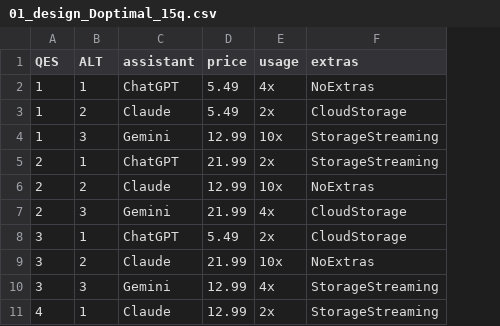
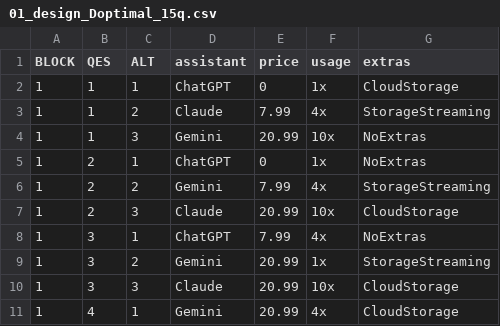
Before and after one commit to martin-kri/Conjoint-Analysis-LLM-subscriptions, a CSV file: llm_design/output/01_design_Doptimal_15q.csv, drawn as a sheet; only a part is shown; removed rows and columns are numbered as before the commit, all else as after; the diff covers the shown part only; the diff names each change by its address in the sheet, - before the commit and + after, or states it on an @@ line.

```diff
--- a/llm_design/output/01_design_Doptimal_15q.csv
+++ b/llm_design/output/01_design_Doptimal_15q.csv
+column A (BLOCK), rows 2-9: all 1; row 11: 1
-E2 (price): 5.49
+E2 (price): 0
-F2 (usage): 4x
+F2 (usage): 1x
-G2 (extras): NoExtras
+G2 (extras): CloudStorage
-E3 (price): 5.49
+E3 (price): 7.99
-F3 (usage): 2x
+F3 (usage): 4x
-G3 (extras): CloudStorage
+G3 (extras): StorageStreaming
-E4 (price): 12.99
+E4 (price): 20.99
-G4:G5 (extras): StorageStreaming
+G4:G5 (extras): NoExtras
-E5 (price): 21.99
+E5 (price): 0
-F5 (usage): 2x
+F5 (usage): 1x
-D6 (assistant): Claude
+D6 (assistant): Gemini
-E6 (price): 12.99
+E6 (price): 7.99
-F6 (usage): 10x
+F6 (usage): 4x
-G6 (extras): NoExtras
+G6 (extras): StorageStreaming
-D7 (assistant): Gemini
+D7 (assistant): Claude
-E7 (price): 21.99
+E7 (price): 20.99
-F7 (usage): 4x
+F7 (usage): 10x
-E8 (price): 5.49
+E8 (price): 7.99
-F8 (usage): 2x
+F8 (usage): 4x
-G8 (extras): CloudStorage
+G8 (extras): NoExtras
-row 9: 3 | 2 | Claude | 21.99 | 10x | NoExtras
-C9 (ALT): 3
+C9 (ALT): 2
-E9 (price): 12.99
+E9 (price): 20.99
-F9 (usage): 4x
+F9 (usage): 1x
+row 10: 1 | 3 | 3 | Claude | 20.99 | 10x | CloudStorage
-D11 (assistant): Claude
+D11 (assistant): Gemini
-E11 (price): 12.99
+E11 (price): 20.99
-F11 (usage): 2x
+F11 (usage): 4x
-G11 (extras): StorageStreaming
+G11 (extras): CloudStorage
```
Also changed, not shown: 4 added rows, 4 removed rows and 86 edited cells elsewhere in this file, llm_design/output/01_design_Doptimal_12q.csv, llm_design/output/01_design_comparison.csv, 23 other files.
